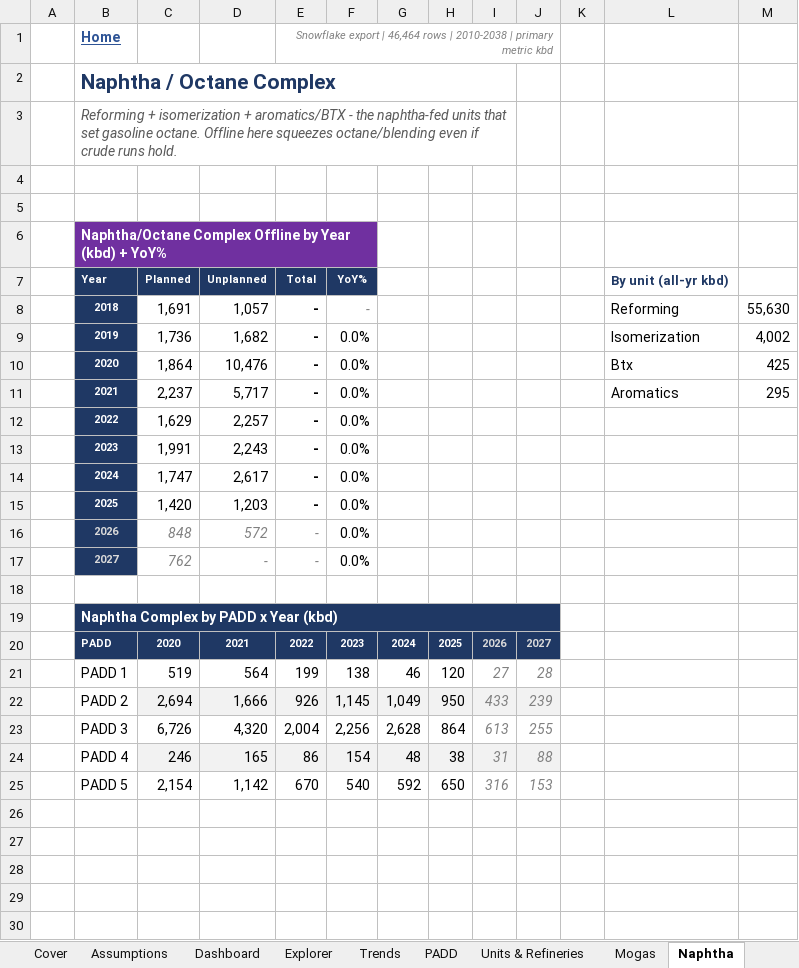
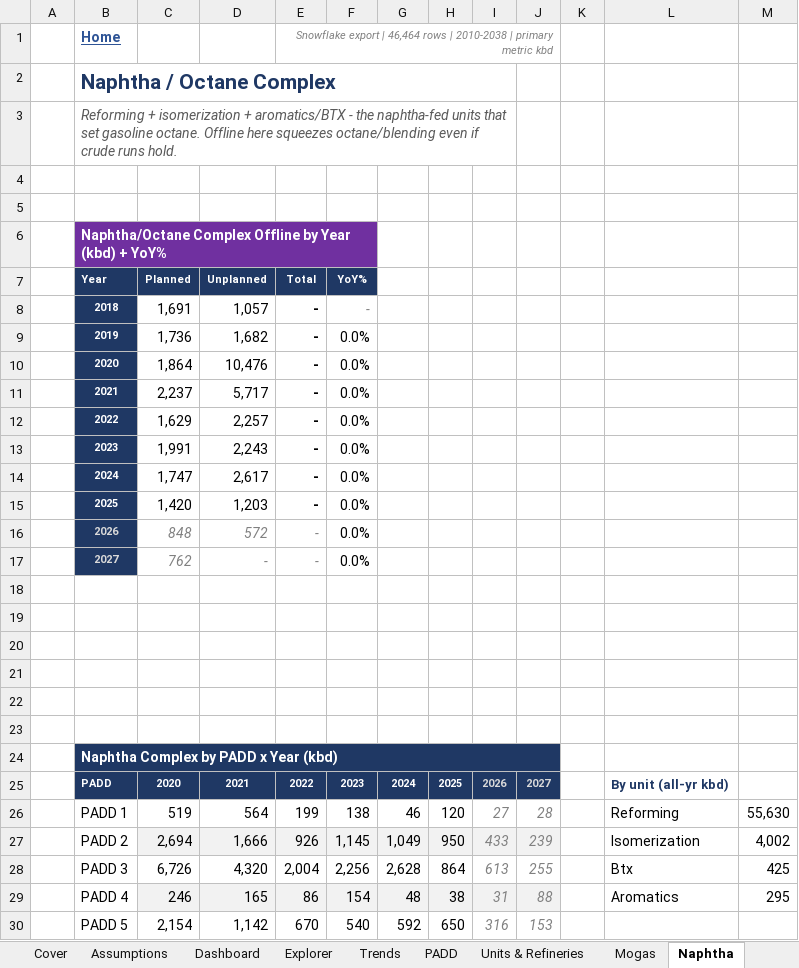
Before and after one commit to HoldenCole/Outages-script, an Excel workbook: output/outage_workbook.xlsx, sheet Naphtha, drawn as a sheet; values as stored, in another font and other column widths than the file's, no borders; charts and pictures not drawn; addresses are those after the commit; the diff names each change by its address in the sheet, - before the commit and + after, or states it on an @@ line.

```diff
--- a/output/outage_workbook.xlsx (sheet Naphtha)
+++ b/output/outage_workbook.xlsx (sheet Naphtha)
-L7: By unit (all-yr kbd)
+L7: (empty)
-L8: Reforming
+L8: (empty)
-M8: 55,630
+M8: (empty)
-L9: Isomerization
+L9: (empty)
-M9: 4,002
+M9: (empty)
-L10: Btx
+L10: (empty)
-M10: 425
+M10: (empty)
-L11: Aromatics
+L11: (empty)
-M11: 295
+M11: (empty)
+row 19: (empty)
+row 20: (empty)
+row 21: (empty)
+row 22: (empty)
+row 23: (empty)
-L25: (empty)
+L25: By unit (all-yr kbd)
-L26: (empty)
+L26: Reforming
-M26: (empty)
+M26: 55,630
-L27: (empty)
+L27: Isomerization
-M27: (empty)
+M27: 4,002
-L28: (empty)
+L28: Btx
-M28: (empty)
+M28: 425
-L29: (empty)
+L29: Aromatics
-M29: (empty)
+M29: 295
```
Also changed, not shown: sheet Dashboard, charts or pictures, 1 other file.
